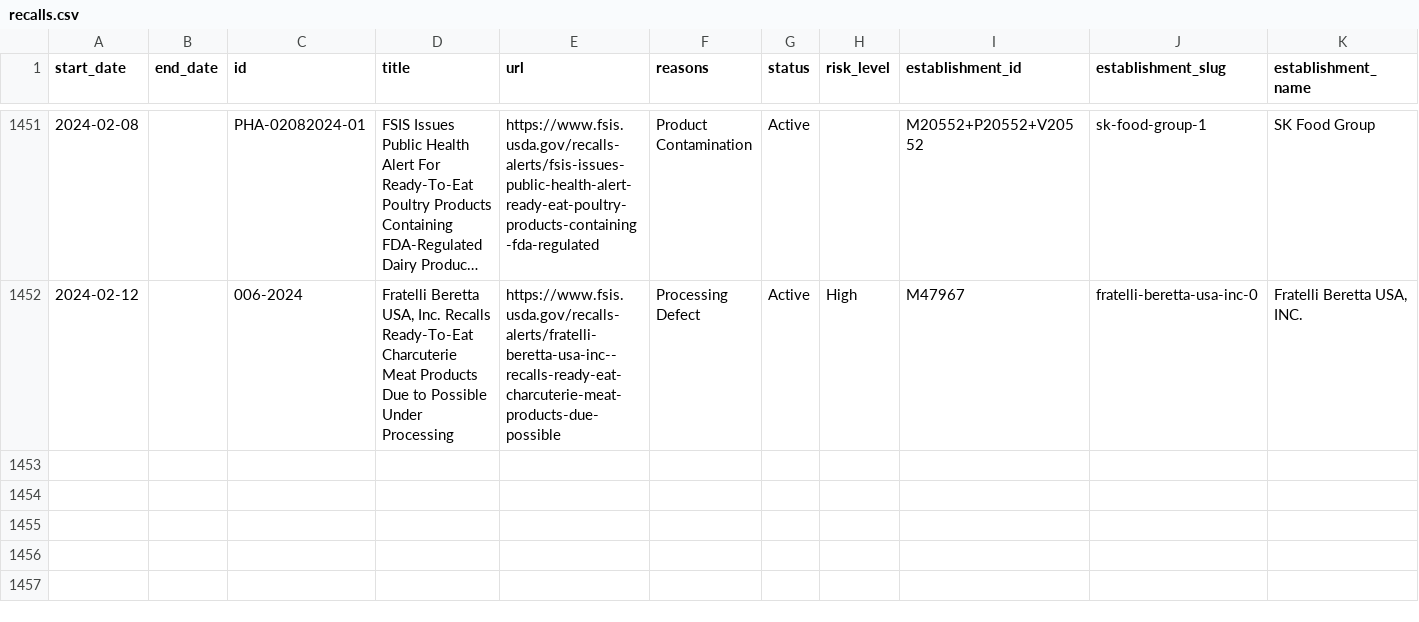
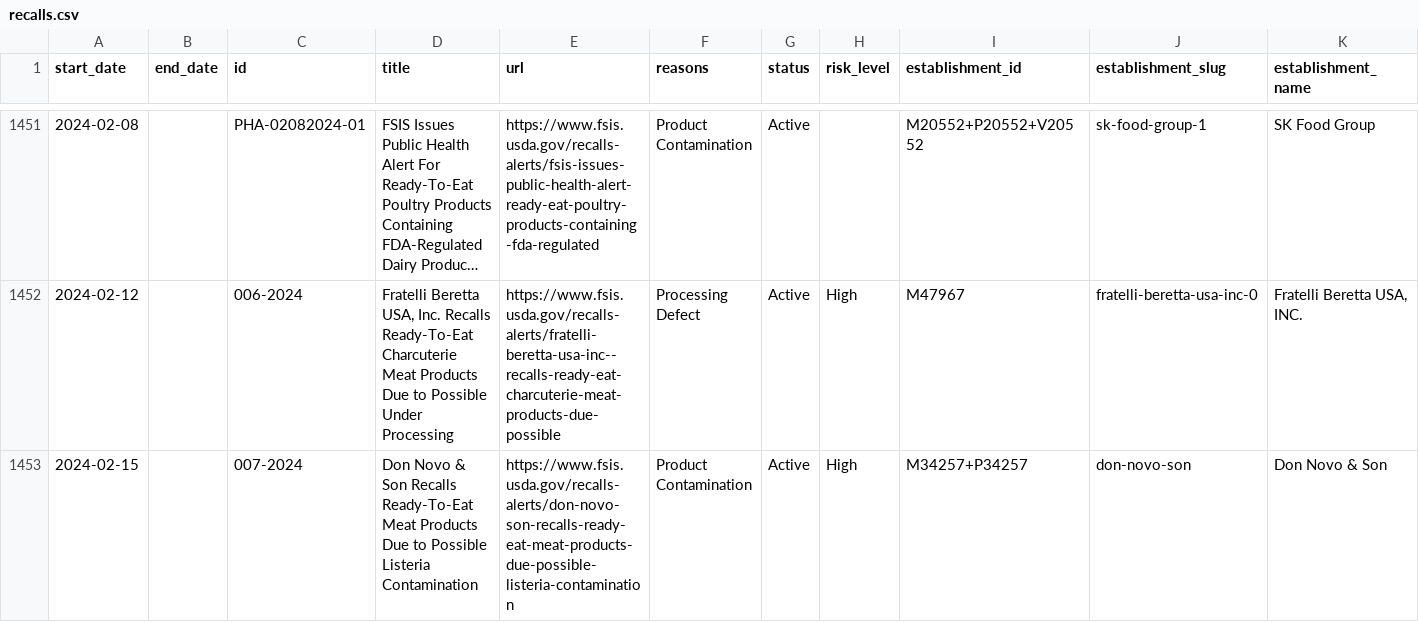
Before and after one commit to harrisj/food-recalls-actions, a CSV file: usda/recalls.csv, drawn as a sheet; only a part is shown, gaps mark what is left out; long unchanged cells end in …; rows hold the shown columns only; the diff names each change by its address in the sheet, - before the commit and + after, or states it on an @@ line.

```diff
--- a/usda/recalls.csv
+++ b/usda/recalls.csv
+row 1453: 2024-02-15 |  | 007-2024 | Don Novo & Son Recalls Ready-To-Eat Meat Products Due to Possible Listeria Contamination | https://www.fsis.usda.gov/recalls-alerts/don-novo-son-recalls-ready-eat-meat-products-due-possible-listeria-contamination | Product Contamination | Active | High | M34257+P34257 | don-novo-son | Don Novo & Son
```
Also changed, not shown: 6 other files.
